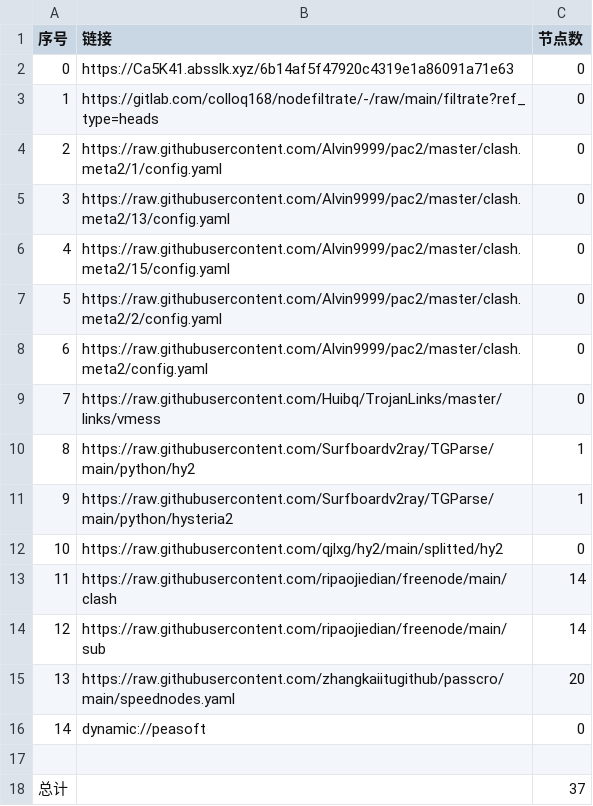
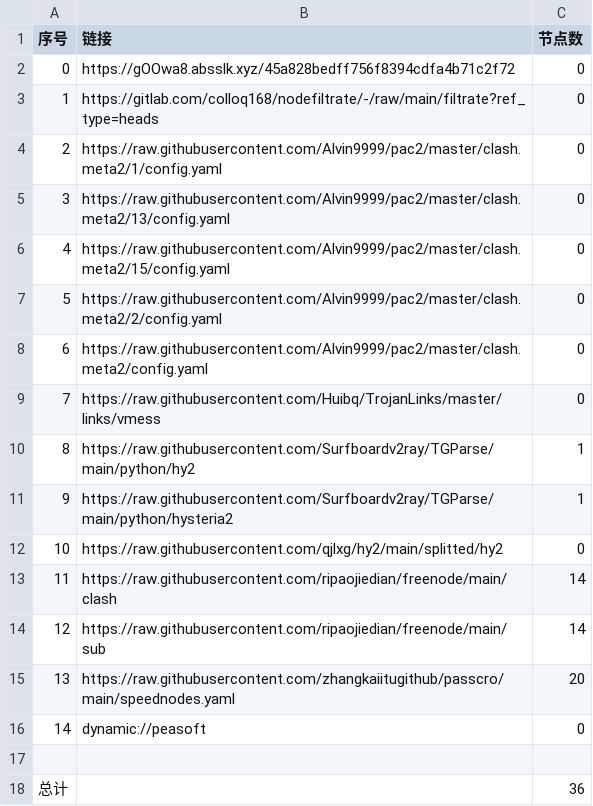
Before and after one commit to jamph826/NoMoreWalls, a CSV file: list_result.csv, drawn as a sheet.

```diff
--- a/list_result.csv
+++ b/list_result.csv
@@ -1,3 +1,3 @@
 序号,链接,节点数
-0,https://Ca5K41.absslk.xyz/6b14af5f47920c4319e1a86091a71e63,0
+0,https://gOOwa8.absslk.xyz/45a828bedff756f8394cdfa4b71c2f72,0
 1,https://gitlab.com/colloq168/nodefiltrate/-/raw/main/filtrate?ref_type=heads,0
@@ -17,2 +17,2 @@
 
-总计,,37
+总计,,36
```
Also changed, not shown: 15 other files.
